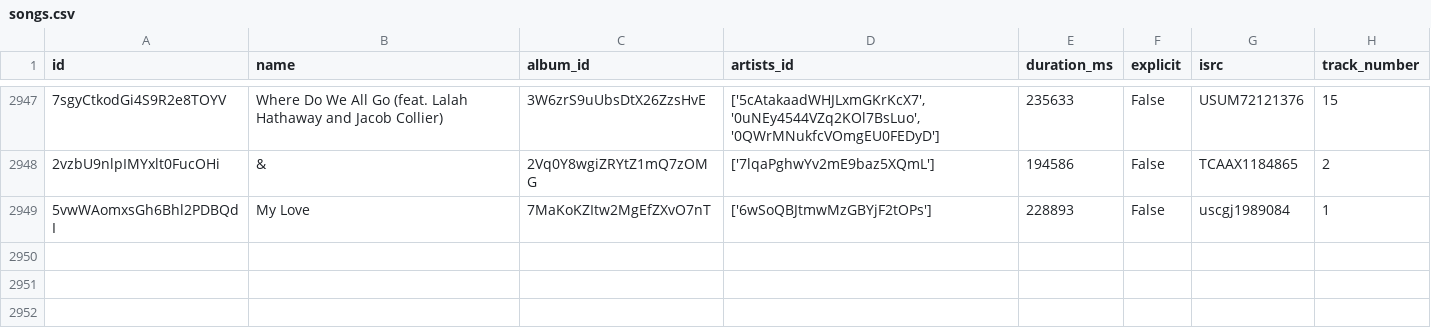
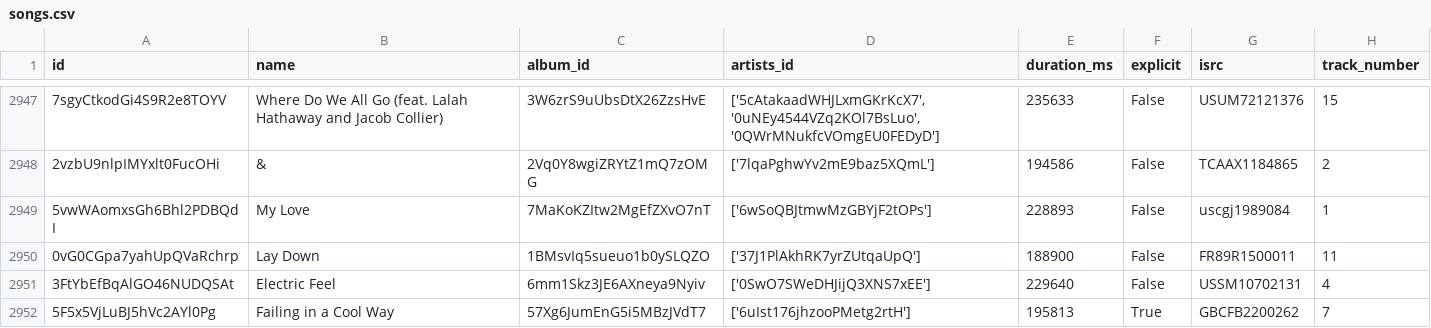
Before and after one commit to iochoa808/SpotifyData, a CSV file: data/songs.csv, drawn as a sheet; only a part is shown, gaps mark what is left out; the diff names each change by its address in the sheet, - before the commit and + after, or states it on an @@ line.

```diff
--- a/data/songs.csv
+++ b/data/songs.csv
+row 2950: 0vG0CGpa7yahUpQVaRchrp | Lay Down | 1BMsvIq5sueuo1b0ySLQZO | ['37J1PlAkhRK7yrZUtqaUpQ'] | 188900 | False | FR89R1500011 | 11
+row 2951: 3FtYbEfBqAlGO46NUDQSAt | Electric Feel | 6mm1Skz3JE6AXneya9Nyiv | ['0SwO7SWeDHJijQ3XNS7xEE'] | 229640 | False | USSM10702131 | 4
+row 2952: 5F5x5VjLuBJ5hVc2AYl0Pg | Failing in a Cool Way | 57Xg6JumEnG5i5MBzJVdT7 | ['6uIst176jhzooPMetg2rtH'] | 195813 | True | GBCFB2200262 | 7
```
Also changed, not shown: data/recently_played.csv.
